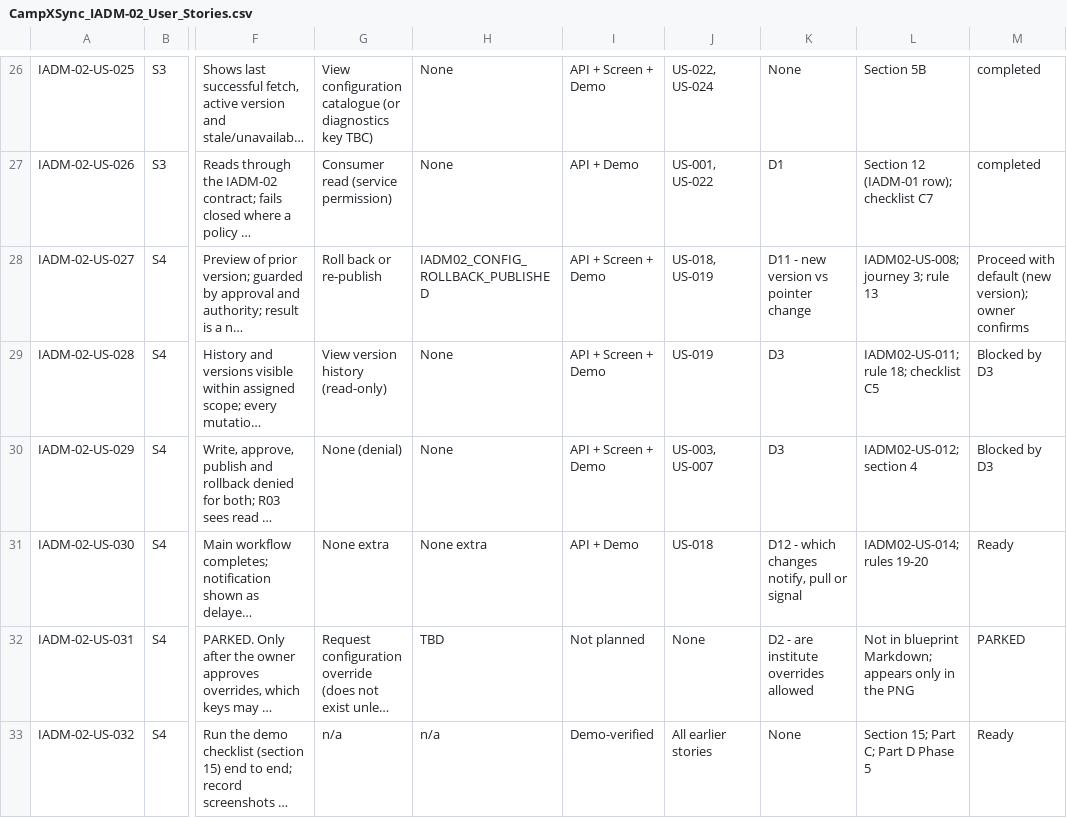
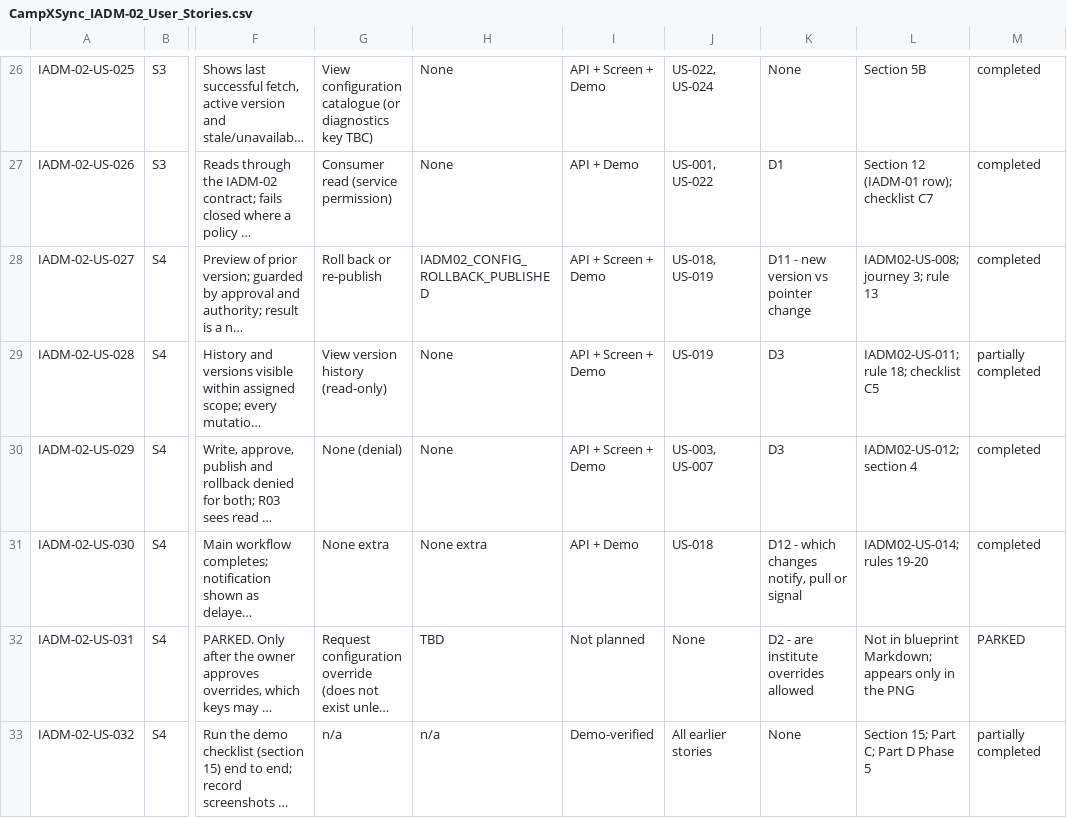
Before and after one commit to campxsync/CampXSync_V2.0, a CSV file: docs/user-stories/CampXSync_IADM-02_User_Stories.csv, drawn as a sheet; only a part is shown, gaps mark what is left out; long unchanged cells end in …; the diff covers the shown part only; the diff names each change by its address in the sheet, - before the commit and + after, or states it on an @@ line.

```diff
--- a/docs/user-stories/CampXSync_IADM-02_User_Stories.csv
+++ b/docs/user-stories/CampXSync_IADM-02_User_Stories.csv
-M28: Proceed with default (new version); owner confirms
+M28: completed
-M29: Blocked by D3
+M29: partially completed
-M30: Blocked by D3
+M30: completed
-M31: Ready
+M31: completed
-M33: Ready
+M33: partially completed
```
Also changed, not shown: 20 edited cells elsewhere in this file, 24 other files.
